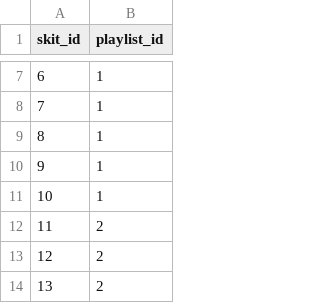
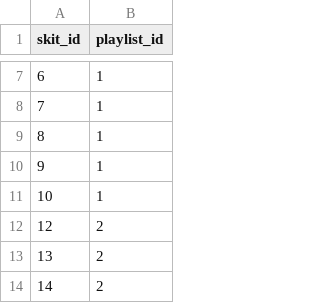
Before and after one commit to vpanis/zygomatic, a CSV file: lib/seeds/playlists_skits.csv, drawn as a sheet; only a part is shown, gaps mark what is left out; the shorter side is filled out with more unchanged rows; the diff names each change by its address in the sheet, - before the commit and + after, or states it on an @@ line.

```diff
--- a/lib/seeds/playlists_skits.csv
+++ b/lib/seeds/playlists_skits.csv
-row 12: 11 | 2
```
Also changed, not shown: lib/seeds/skits2.csv.
